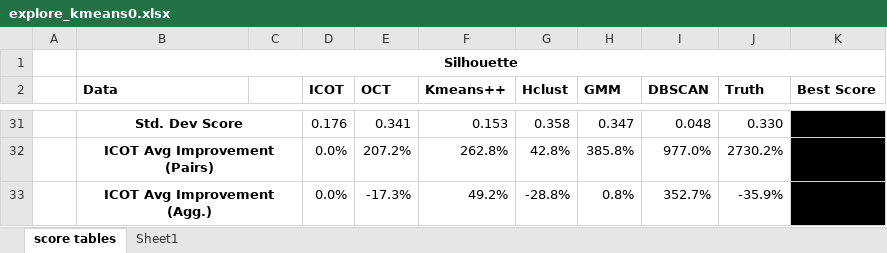
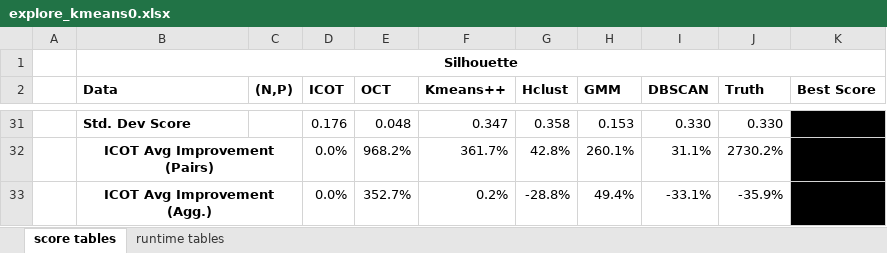
Before and after one commit to agniorf/Optimal_Clustering_Trees, an Excel workbook: revision/complete_comparison_fcps/explore_kmeans0.xlsx, sheet score tables, drawn as a sheet; only a part is shown, gaps mark what is left out; values as stored, in another font and other column widths than the file's, no borders; conditional formats not drawn; removed rows and columns are numbered as before the commit, all else as after; the diff covers the shown part only; the diff names each change by its address in the sheet, - before the commit and + after, or states it on an @@ line.

```diff
--- a/revision/complete_comparison_fcps/explore_kmeans0.xlsx (sheet score tables)
+++ b/revision/complete_comparison_fcps/explore_kmeans0.xlsx (sheet score tables)
-sheet tab: Sheet1
+sheet tab: runtime tables
-C2: (empty)
+C2: (N,P)
-B31 alignment: center
+B31 alignment: left
-B31:C31 merged
-E31 (OCT): 0.341
+E31 (OCT): 0.048
-F31 (Kmeans++): 0.153
+F31 (Kmeans++): 0.347
-H31 (GMM): 0.347
+H31 (GMM): 0.153
-I31 (DBSCAN): 0.048
+I31 (DBSCAN): 0.330
-E32 (OCT): 207.2%
+E32 (OCT): 968.2%
-F32 (Kmeans++): 262.8%
+F32 (Kmeans++): 361.7%
-H32 (GMM): 385.8%
+H32 (GMM): 260.1%
-I32 (DBSCAN): 977.0%
+I32 (DBSCAN): 31.1%
-E33 (OCT): -17.3%
+E33 (OCT): 352.7%
-F33 (Kmeans++): 49.2%
+F33 (Kmeans++): 0.2%
-H33 (GMM): 0.8%
+H33 (GMM): 49.4%
-I33 (DBSCAN): 352.7%
+I33 (DBSCAN): -33.1%
```
Also changed, not shown: 7 added rows, 7 removed rows, 64 edited cells, cell formats and merged cells elsewhere in this sheet, sheet runtime tables, 18 other files.
